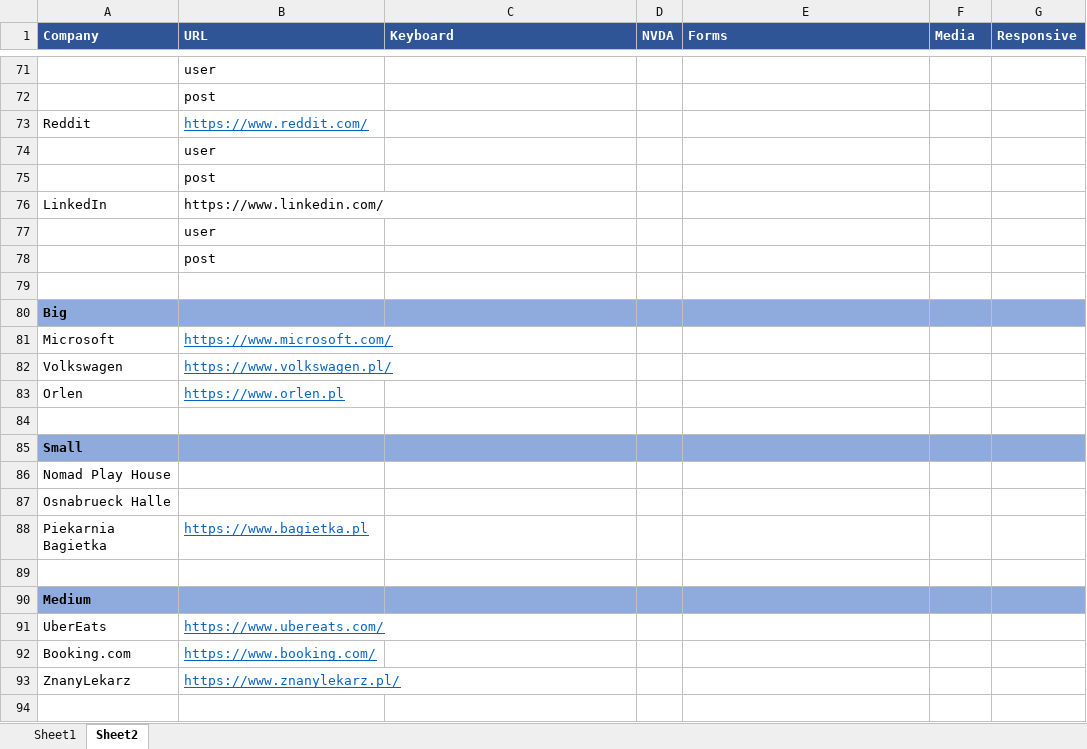
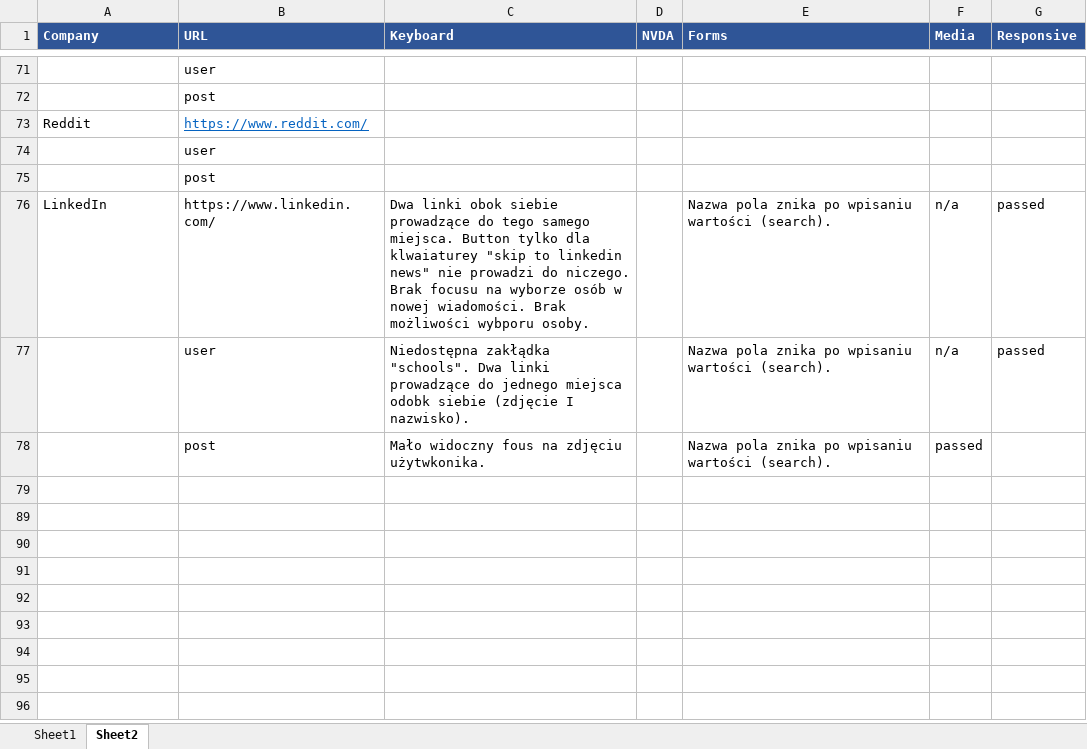
Before and after one commit to aniapx/masters, an Excel workbook: Praca magisterska/testy.xlsx, sheet Sheet2, drawn as a sheet; only a part is shown, gaps mark what is left out; values as stored, in another font and other column widths than the file's, no borders; removed rows and columns are numbered as before the commit, all else as after; the diff covers the shown part only; the diff names each change by its address in the sheet, - before the commit and + after, or states it on an @@ line.

```diff
--- a/Praca magisterska/testy.xlsx (sheet Sheet2)
+++ b/Praca magisterska/testy.xlsx (sheet Sheet2)
-C76 (Keyboard): (empty)
+C76 (Keyboard): Dwa linki obok siebie prowadzące do tego samego miejsca. Button tylko dla klwaiaturey "skip to linkedin news" nie prowadzi do niczego. Brak focusu na wyborze osób w nowej wiadomości. Brak możliwości wybporu osoby.
-E76 (Forms): (empty)
+E76 (Forms): Nazwa pola znika po wpisaniu wartości (search).
-F76 (Media): (empty)
+F76 (Media): n/a
-G76 (Responsive): (empty)
+G76 (Responsive): passed
-row 77:  | user
-row 78:  | post
+row 77:  | user | Niedostępna zakłądka "schools". Dwa linki prowadzące do jednego miejsca odobk siebie (zdjęcie I nazwisko). |  | Nazwa pola znika po wpisaniu wartości (search). | n/a | passed
+row 78:  | post | Mało widoczny fous na zdjęciu użytwkonika. |  | Nazwa pola znika po wpisaniu wartości (search). | passed
@@ row 80 hidden: Big @@
-row 81: Microsoft | https://www.microsoft.com/
-row 82: Volkswagen | https://www.volkswagen.pl/
-row 83: Orlen | https://www.orlen.pl
@@ row 85 hidden: Small @@
-row 86: Nomad Play House
-row 87: Osnabrueck Halle
-row 88: Piekarnia Bagietka | https://www.bagietka.pl
-row 89: (empty)
@@ row 90 hidden: Medium @@
-row 91: UberEats | https://www.ubereats.com/
-row 92: Booking.com | https://www.booking.com/
-row 93: ZnanyLekarz | https://www.znanylekarz.pl/
-row 94: (empty)
```
Also changed, not shown: 2 added rows, 21 removed rows, 15 hidden or unhidden rows and 4 edited cells elsewhere in this sheet, hidden cells, 24 other files.
